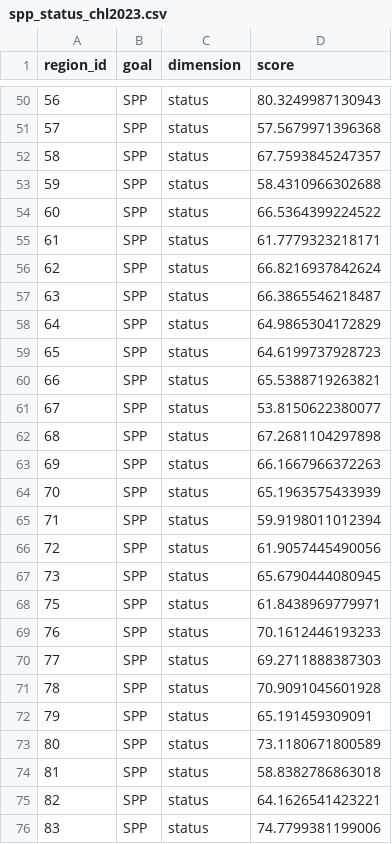
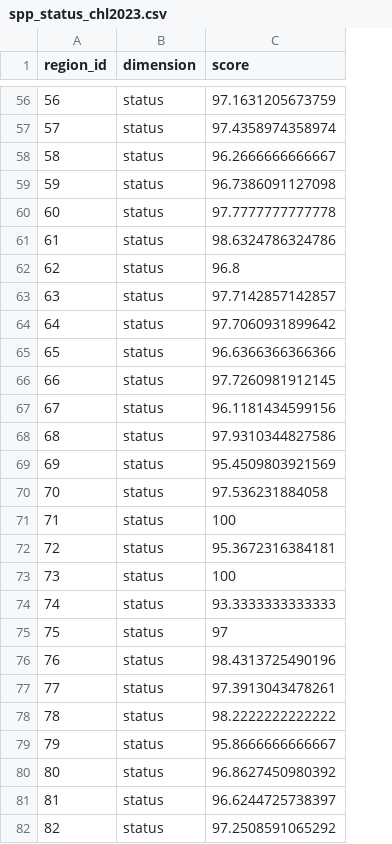
Before and after one commit to idsochile/chl, a CSV file: comunas/layers/spp_status_chl2023.csv, drawn as a sheet; only a part is shown, gaps mark what is left out; removed rows and columns are numbered as before the commit, all else as after; the diff covers the shown part only; the diff names each change by its address in the sheet, - before the commit and + after, or states it on an @@ line.

```diff
--- a/comunas/layers/spp_status_chl2023.csv
+++ b/comunas/layers/spp_status_chl2023.csv
-column B (goal), rows 50-75: all SPP
-C56 (score): 80.3249987130943
+C56 (score): 97.1631205673759
-C57 (score): 57.5679971396368
+C57 (score): 97.4358974358974
-C58 (score): 67.7593845247357
+C58 (score): 96.2666666666667
-C59 (score): 58.4310966302688
+C59 (score): 96.7386091127098
-C60 (score): 66.5364399224522
+C60 (score): 97.7777777777778
-C61 (score): 61.7779323218171
+C61 (score): 98.6324786324786
-C62 (score): 66.8216937842624
+C62 (score): 96.8
-C63 (score): 66.3865546218487
+C63 (score): 97.7142857142857
-C64 (score): 64.9865304172829
+C64 (score): 97.7060931899642
-C65 (score): 64.6199737928723
+C65 (score): 96.6366366366366
-C66 (score): 65.5388719263821
+C66 (score): 97.7260981912145
-C67 (score): 53.8150622380077
+C67 (score): 96.1181434599156
-C68 (score): 67.2681104297898
+C68 (score): 97.9310344827586
-C69 (score): 66.1667966372263
+C69 (score): 95.4509803921569
-C70 (score): 65.1963575433939
+C70 (score): 97.536231884058
-C71 (score): 59.9198011012394
+C71 (score): 100
-C72 (score): 61.9057445490056
+C72 (score): 95.3672316384181
-C73 (score): 65.6790444080945
+C73 (score): 100
+row 74: 74 | status | 93.3333333333333
-C75 (score): 61.8438969779971
+C75 (score): 97
-C76 (score): 70.1612446193233
+C76 (score): 98.4313725490196
-C77 (score): 69.2711888387303
+C77 (score): 97.3913043478261
-C78 (score): 70.9091045601928
+C78 (score): 98.2222222222222
-C79 (score): 65.191459309091
+C79 (score): 95.8666666666667
-C80 (score): 73.1180671800589
+C80 (score): 96.8627450980392
-C81 (score): 58.8382786863018
+C81 (score): 96.6244725738397
-C82 (score): 64.1626541423221
+C82 (score): 97.2508591065292
-row 76: 83 | SPP | status | 74.7799381199006
```
Also changed, not shown: 8 added rows, 3 removed rows and 67 edited cells elsewhere in this file, comunas/layers/ao_scores_chl2023.csv, comunas/layers/cs_habitat_pref_chl2023.csv, 13 other files.
